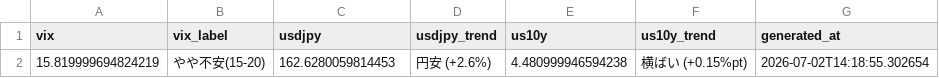
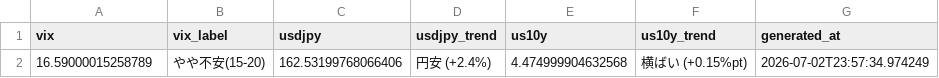
Before and after one commit to daisei0810-sudo/kabu-shihyo, a CSV file: outputs/macro_indicators.csv, drawn as a sheet.

```diff
--- a/outputs/macro_indicators.csv
+++ b/outputs/macro_indicators.csv
@@ -1,2 +1,2 @@
 vix,vix_label,usdjpy,usdjpy_trend,us10y,us10y_trend,generated_at
-15.819999694824219,やや不安(15-20),162.6280059814453,円安 (+2.6%),4.480999946594238,横ばい (+0.15%pt),2026-07-02T14:18:55.302654
+16.59000015258789,やや不安(15-20),162.53199768066406,円安 (+2.4%),4.474999904632568,横ばい (+0.15%pt),2026-07-02T23:57:34.974249
```
Also changed, not shown: outputs/dip_sell_scores.csv, outputs/event_study_results.csv, 12 other files.
